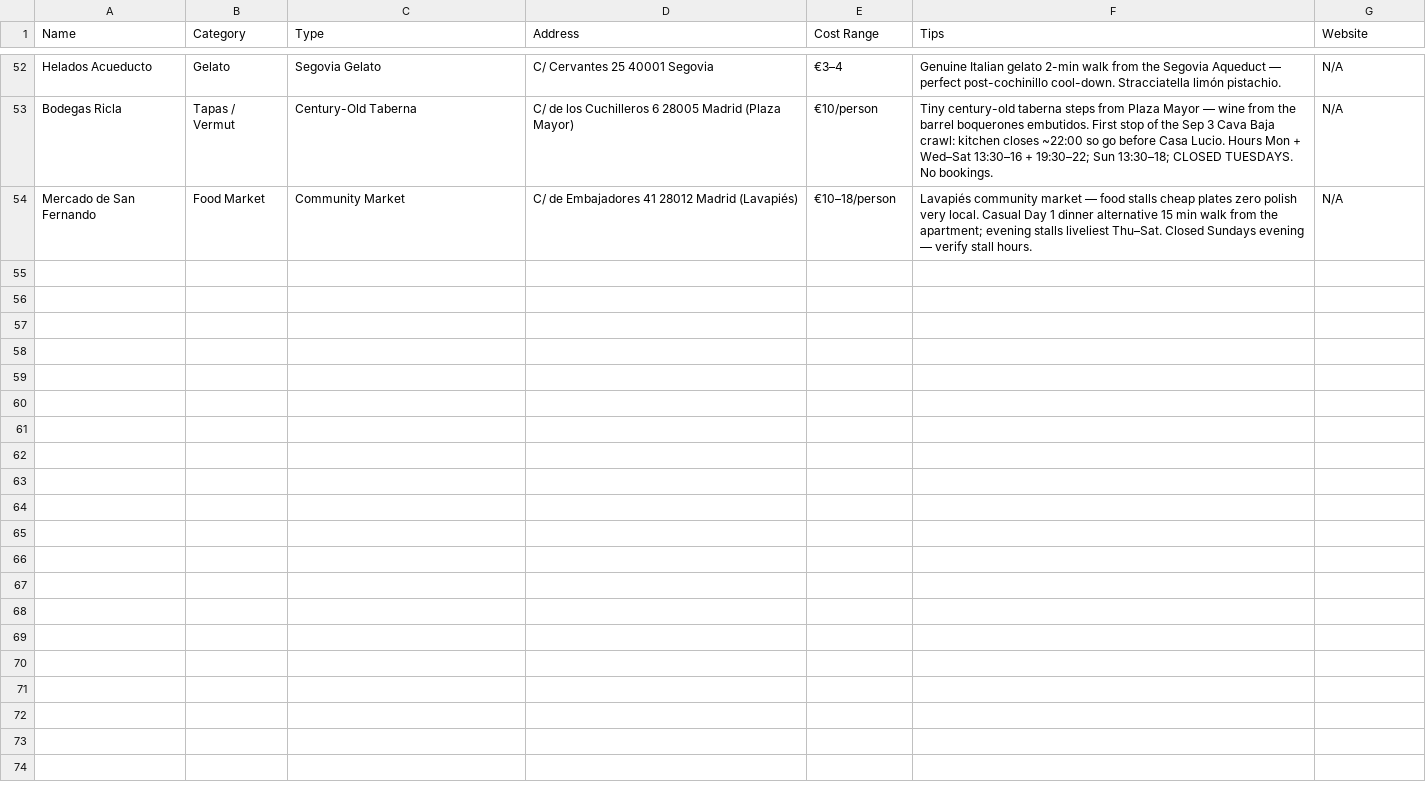
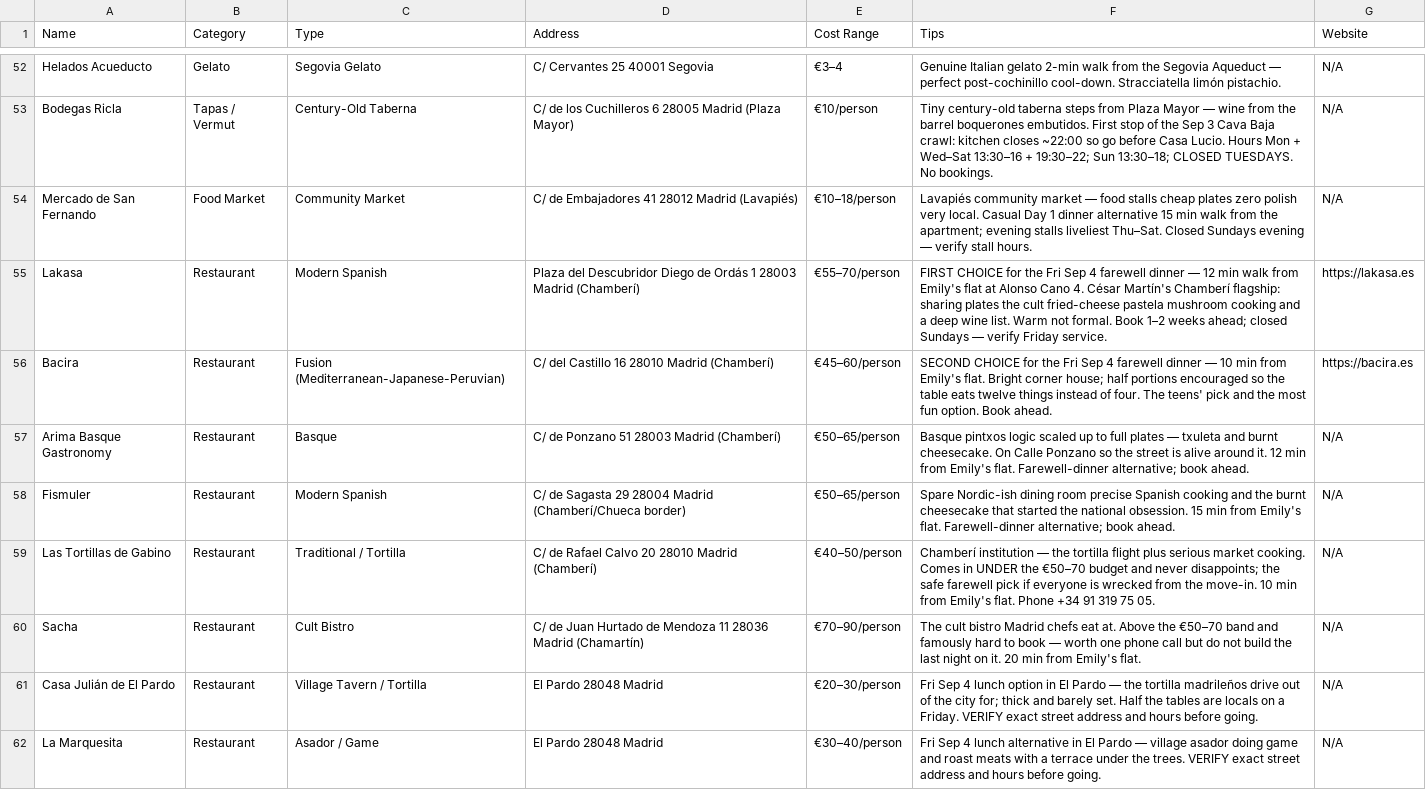
Before and after one commit to syavaYki/euro-trip-2026, a CSV file: docs/goog-map-data/madrid_restaurants.csv, drawn as a sheet; only a part is shown, gaps mark what is left out; the diff names each change by its address in the sheet, - before the commit and + after, or states it on an @@ line.

```diff
--- a/docs/goog-map-data/madrid_restaurants.csv
+++ b/docs/goog-map-data/madrid_restaurants.csv
+row 55: Lakasa | Restaurant | Modern Spanish | Plaza del Descubridor Diego de Ordás 1 28003 Madrid (Chamberí) | €55–70/person | FIRST CHOICE for the Fri Sep 4 farewell dinner — 12 min walk from Emily's flat at Alonso Cano 4. César Martín's Chamberí flagship: sharing plates the cult fried-cheese pastela mushroom cooking and a deep wine list. Warm not formal. Book 1–2 weeks ahead; closed Sundays — verify Friday service. | https://lakasa.es
+row 56: Bacira | Restaurant | Fusion (Mediterranean-Japanese-Peruvian) | C/ del Castillo 16 28010 Madrid (Chamberí) | €45–60/person | SECOND CHOICE for the Fri Sep 4 farewell dinner — 10 min from Emily's flat. Bright corner house; half portions encouraged so the table eats twelve things instead of four. The teens' pick and the most fun option. Book ahead. | https://bacira.es
+row 57: Arima Basque Gastronomy | Restaurant | Basque | C/ de Ponzano 51 28003 Madrid (Chamberí) | €50–65/person | Basque pintxos logic scaled up to full plates — txuleta and burnt cheesecake. On Calle Ponzano so the street is alive around it. 12 min from Emily's flat. Farewell-dinner alternative; book ahead. | N/A
+row 58: Fismuler | Restaurant | Modern Spanish | C/ de Sagasta 29 28004 Madrid (Chamberí/Chueca border) | €50–65/person | Spare Nordic-ish dining room precise Spanish cooking and the burnt cheesecake that started the national obsession. 15 min from Emily's flat. Farewell-dinner alternative; book ahead. | N/A
+row 59: Las Tortillas de Gabino | Restaurant | Traditional / Tortilla | C/ de Rafael Calvo 20 28010 Madrid (Chamberí) | €40–50/person | Chamberí institution — the tortilla flight plus serious market cooking. Comes in UNDER the €50–70 budget and never disappoints; the safe farewell pick if everyone is wrecked from the move-in. 10 min from Emily's flat. Phone +34 91 319 75 05. | N/A
+row 60: Sacha | Restaurant | Cult Bistro | C/ de Juan Hurtado de Mendoza 11 28036 Madrid (Chamartín) | €70–90/person | The cult bistro Madrid chefs eat at. Above the €50–70 band and famously hard to book — worth one phone call but do not build the last night on it. 20 min from Emily's flat. | N/A
+row 61: Casa Julián de El Pardo | Restaurant | Village Tavern / Tortilla | El Pardo 28048 Madrid | €20–30/person | Fri Sep 4 lunch option in El Pardo — the tortilla madrileños drive out of the city for; thick and barely set. Half the tables are locals on a Friday. VERIFY exact street address and hours before going. | N/A
+row 62: La Marquesita | Restaurant | Asador / Game | El Pardo 28048 Madrid | €30–40/person | Fri Sep 4 lunch alternative in El Pardo — village asador doing game and roast meats with a terrace under the trees. VERIFY exact street address and hours before going. | N/A
```
Also changed, not shown: docs/goog-map-data/barcelona_sights.csv, docs/goog-map-data/madrid_sights.csv, 10 other files.
